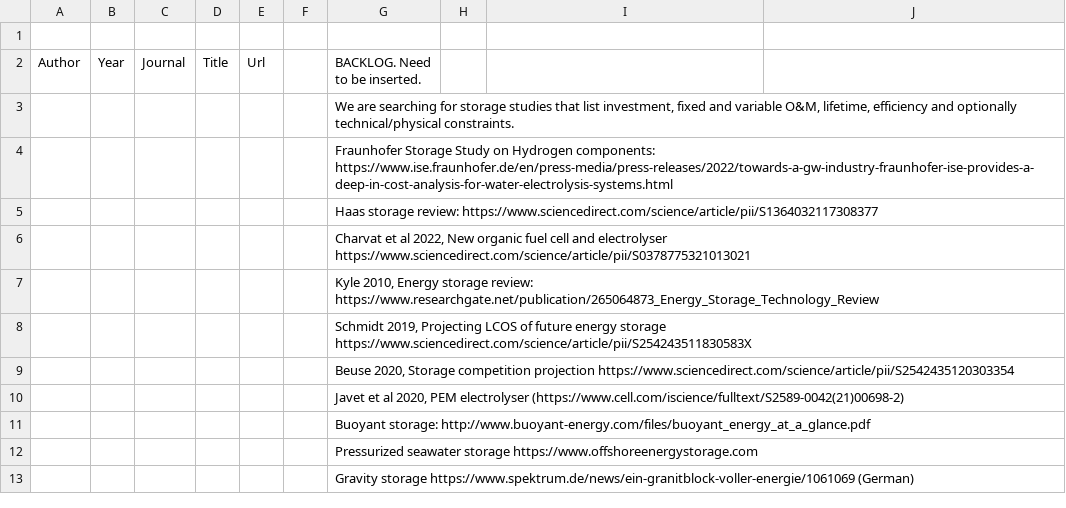
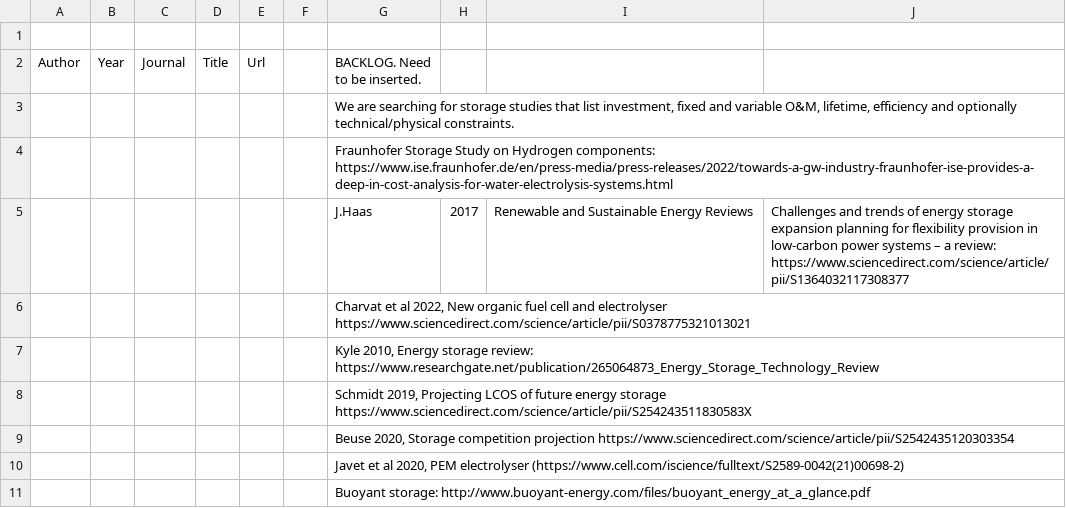
Before and after one commit to pz-max/storage-team, a CSV file: energy-storage-literature.csv, drawn as a sheet; only a part is shown; the shorter side is filled out with more unchanged rows; removed rows and columns are numbered as before the commit, all else as after; the diff names each change by its address in the sheet, - before the commit and + after, or states it on an @@ line.

Commit message:
Update energy-storage-literature.csv

```diff
--- a/energy-storage-literature.csv
+++ b/energy-storage-literature.csv
-row 5:  |  |  |  |  |  | Haas storage review: https://www.sciencedirect.com/science/article/pii/S1364032117308377
+row 5:  |  |  |  |  |  | J.Haas | 2017 | Renewable and Sustainable Energy Reviews | Challenges and trends of energy storage expansion planning for flexibility provision in low-carbon power systems – a review: https://www.sciencedirect.com/science/article/pii/S1364032117308377
```
